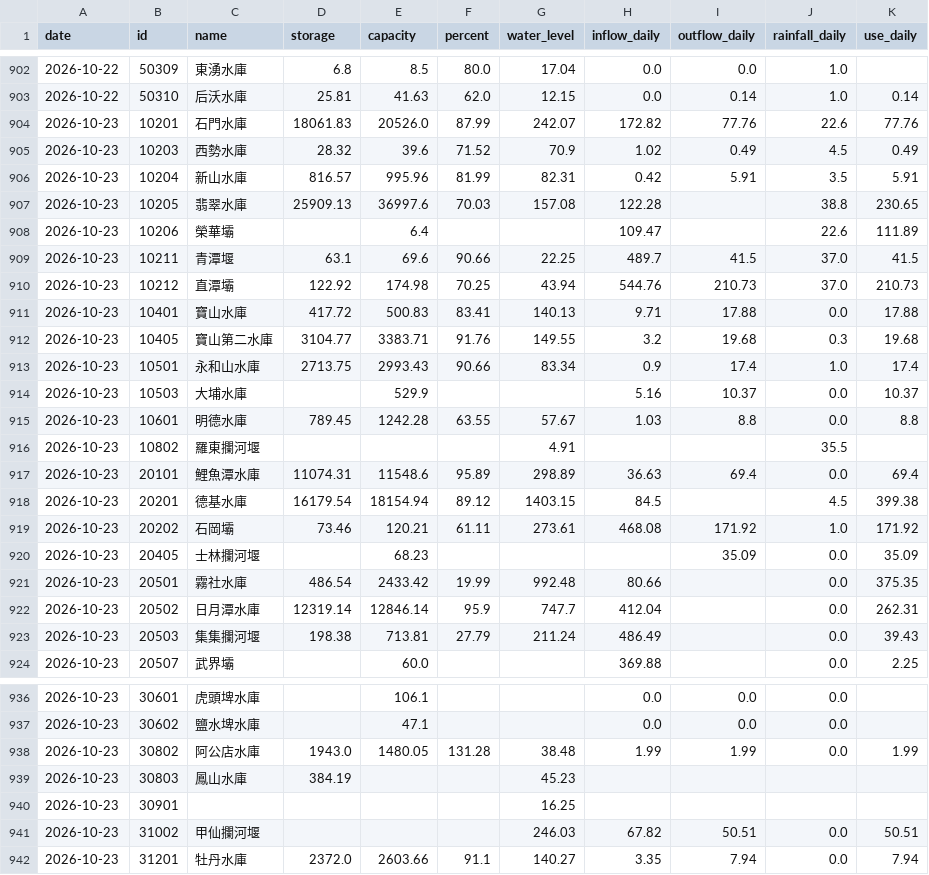
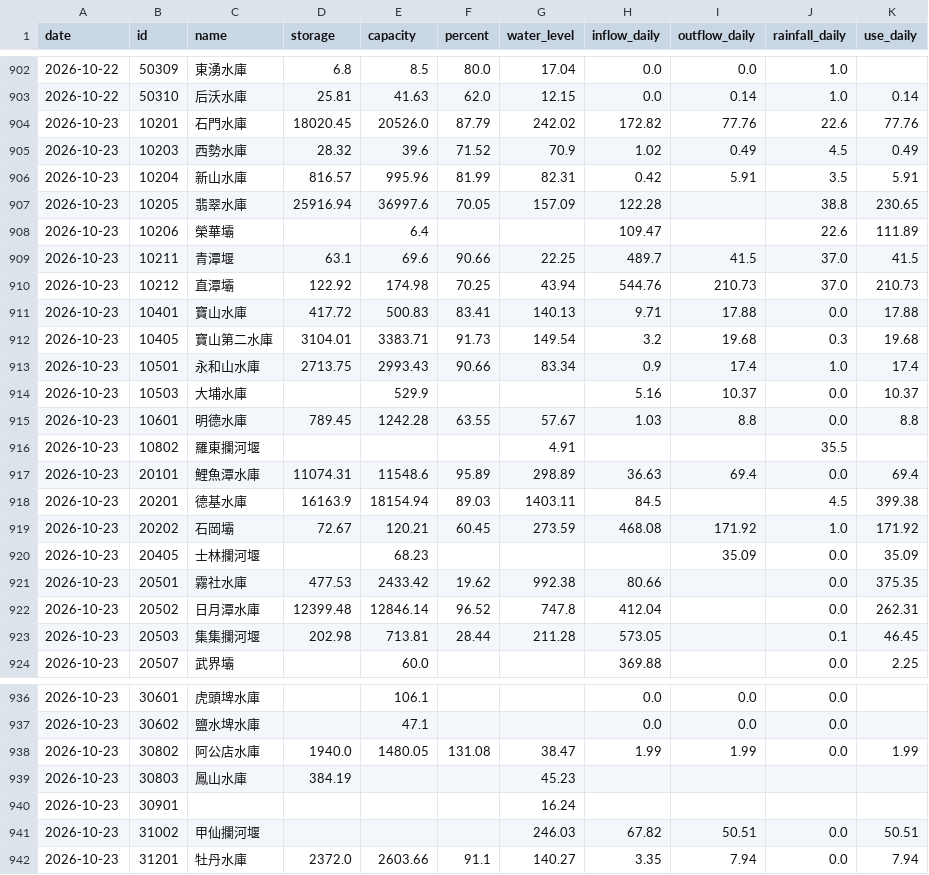
Before and after one commit to test21test21/taiwan-reservoir, a CSV file: data/history.csv, drawn as a sheet; only a part is shown, gaps mark what is left out; the diff covers the shown part only.

```diff
--- a/data/history.csv
+++ b/data/history.csv
@@ -903,6 +903,6 @@ date,id,name,storage,capacity,percent,water_level,inflow_daily,outflow_daily,rai
 2026-10-22,50310,后沃水庫,25.81,41.63,62.0,12.15,0.0,0.14,1.0,0.14
-2026-10-23,10201,石門水庫,18061.83,20526.0,87.99,242.07,172.82,77.76,22.6,77.76
+2026-10-23,10201,石門水庫,18020.45,20526.0,87.79,242.02,172.82,77.76,22.6,77.76
 2026-10-23,10203,西勢水庫,28.32,39.6,71.52,70.9,1.02,0.49,4.5,0.49
 2026-10-23,10204,新山水庫,816.57,995.96,81.99,82.31,0.42,5.91,3.5,5.91
-2026-10-23,10205,翡翠水庫,25909.13,36997.6,70.03,157.08,122.28,,38.8,230.65
+2026-10-23,10205,翡翠水庫,25916.94,36997.6,70.05,157.09,122.28,,38.8,230.65
 2026-10-23,10206,榮華壩,,6.4,,,109.47,,22.6,111.89
@@ -911,3 +911,3 @@ date,id,name,storage,capacity,percent,water_level,inflow_daily,outflow_daily,rai
 2026-10-23,10401,寶山水庫,417.72,500.83,83.41,140.13,9.71,17.88,0.0,17.88
-2026-10-23,10405,寶山第二水庫,3104.77,3383.71,91.76,149.55,3.2,19.68,0.3,19.68
+2026-10-23,10405,寶山第二水庫,3104.01,3383.71,91.73,149.54,3.2,19.68,0.3,19.68
 2026-10-23,10501,永和山水庫,2713.75,2993.43,90.66,83.34,0.9,17.4,1.0,17.4
@@ -917,8 +917,8 @@ date,id,name,storage,capacity,percent,water_level,inflow_daily,outflow_daily,rai
 2026-10-23,20101,鯉魚潭水庫,11074.31,11548.6,95.89,298.89,36.63,69.4,0.0,69.4
-2026-10-23,20201,德基水庫,16179.54,18154.94,89.12,1403.15,84.5,,4.5,399.38
-2026-10-23,20202,石岡壩,73.46,120.21,61.11,273.61,468.08,171.92,1.0,171.92
+2026-10-23,20201,德基水庫,16163.9,18154.94,89.03,1403.11,84.5,,4.5,399.38
+2026-10-23,20202,石岡壩,72.67,120.21,60.45,273.59,468.08,171.92,1.0,171.92
 2026-10-23,20405,士林攔河堰,,68.23,,,,35.09,0.0,35.09
-2026-10-23,20501,霧社水庫,486.54,2433.42,19.99,992.48,80.66,,0.0,375.35
-2026-10-23,20502,日月潭水庫,12319.14,12846.14,95.9,747.7,412.04,,0.0,262.31
-2026-10-23,20503,集集攔河堰,198.38,713.81,27.79,211.24,486.49,,0.0,39.43
+2026-10-23,20501,霧社水庫,477.53,2433.42,19.62,992.38,80.66,,0.0,375.35
+2026-10-23,20502,日月潭水庫,12399.48,12846.14,96.52,747.8,412.04,,0.0,262.31
+2026-10-23,20503,集集攔河堰,202.98,713.81,28.44,211.28,573.05,,0.1,46.45
 2026-10-23,20507,武界壩,,60.0,,,369.88,,0.0,2.25
@@ -937,5 +937,5 @@ date,id,name,storage,capacity,percent,water_level,inflow_daily,outflow_daily,rai
 2026-10-23,30602,鹽水埤水庫,,47.1,,,0.0,0.0,0.0,
-2026-10-23,30802,阿公店水庫,1943.0,1480.05,131.28,38.48,1.99,1.99,0.0,1.99
+2026-10-23,30802,阿公店水庫,1940.0,1480.05,131.08,38.47,1.99,1.99,0.0,1.99
 2026-10-23,30803,鳳山水庫,384.19,,,45.23,,,,
-2026-10-23,30901,,,,,16.25,,,,
+2026-10-23,30901,,,,,16.24,,,,
 2026-10-23,31002,甲仙攔河堰,,,,246.03,67.82,50.51,0.0,50.51
```
Also changed, not shown: 3 edited cells elsewhere in this file, data/power/hourly/2026-10.csv, 4 other files.
